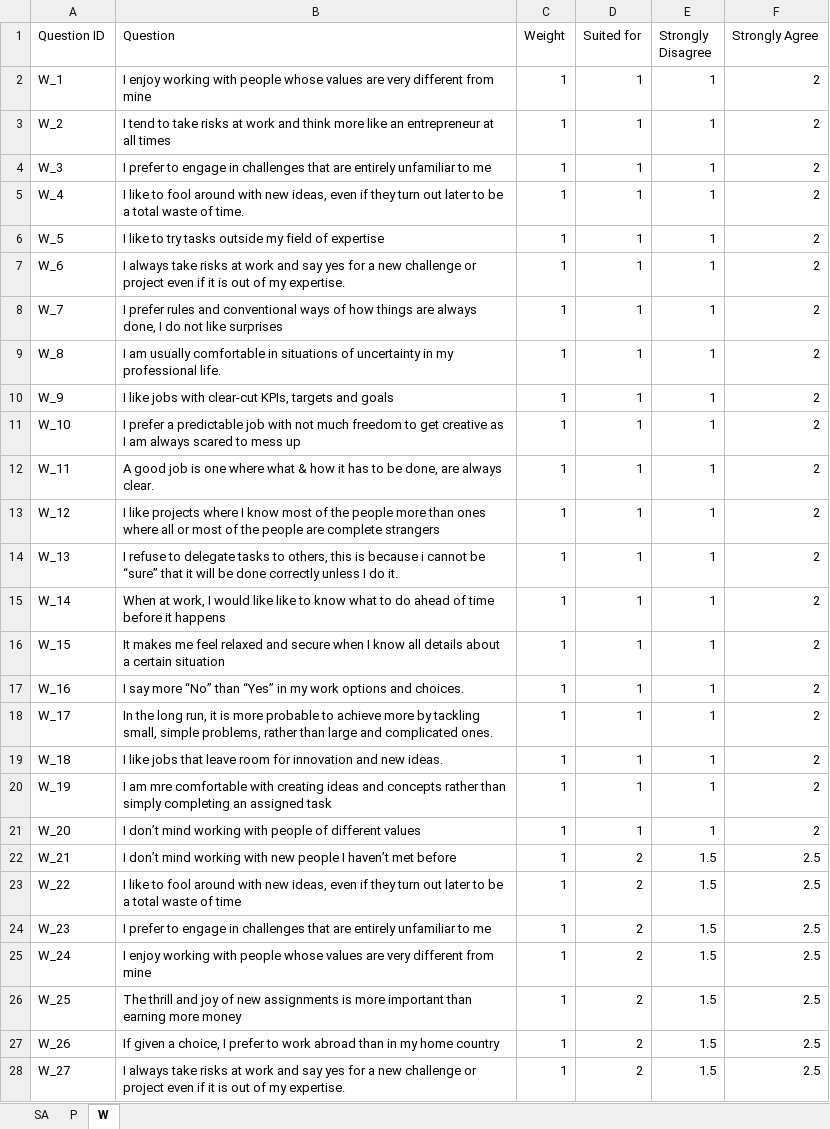
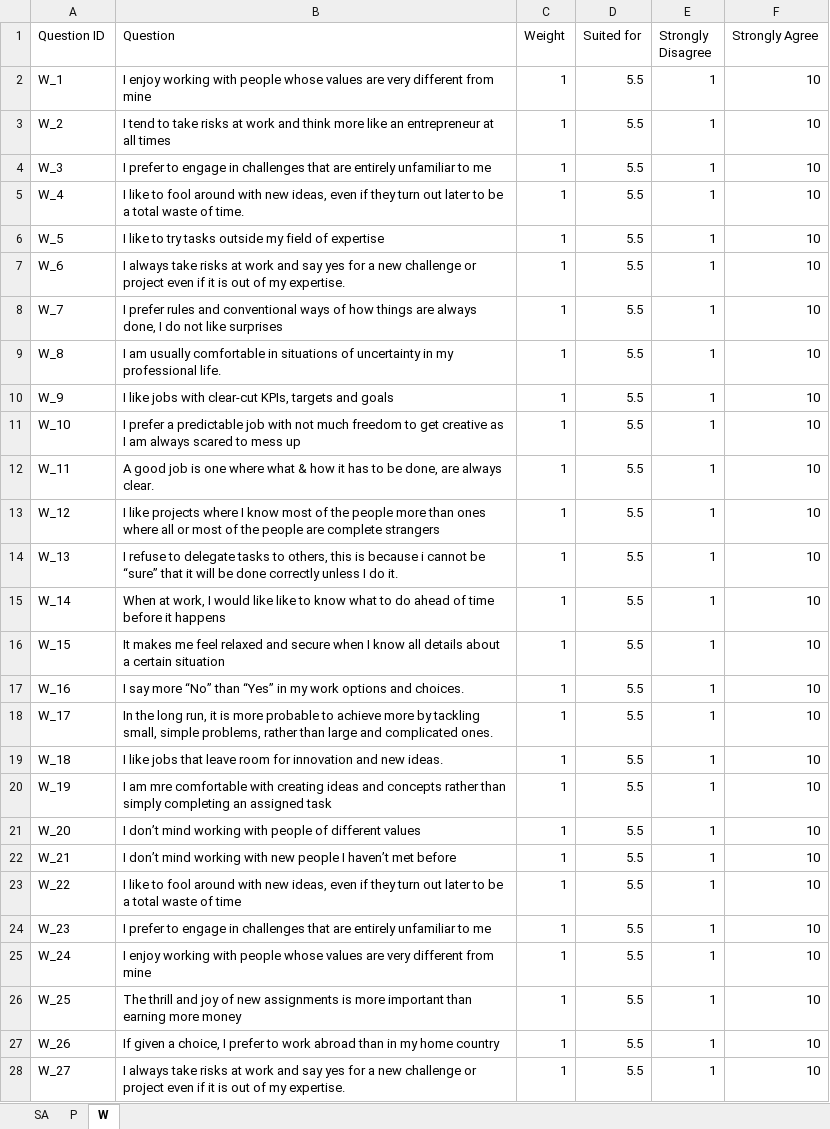
Before and after one commit to LucaFiume/PWScale, an Excel workbook: Questions.xlsx, sheet W, drawn as a sheet; only a part is shown; values as stored, in another font and other column widths than the file's, no borders; the diff covers the shown part only; the diff names each change by its address in the sheet, - before the commit and + after, or states it on an @@ line.

```diff
--- a/Questions.xlsx (sheet W)
+++ b/Questions.xlsx (sheet W)
-D2:D21 (Suited for): 1
+D2:D21 (Suited for): 5.5
-F2:F21 (Strongly Agree): 2
+F2:F21 (Strongly Agree): 10
-D22:D28 (Suited for): 2
+D22:D28 (Suited for): 5.5
-E22:E28 (Strongly Disagree): 1.5
+E22:E28 (Strongly Disagree): 1
-F22:F28 (Strongly Agree): 2.5
+F22:F28 (Strongly Agree): 10
```
Also changed, not shown: 159 edited cells elsewhere in this sheet, sheet P, sheet SA, 4 other files.
